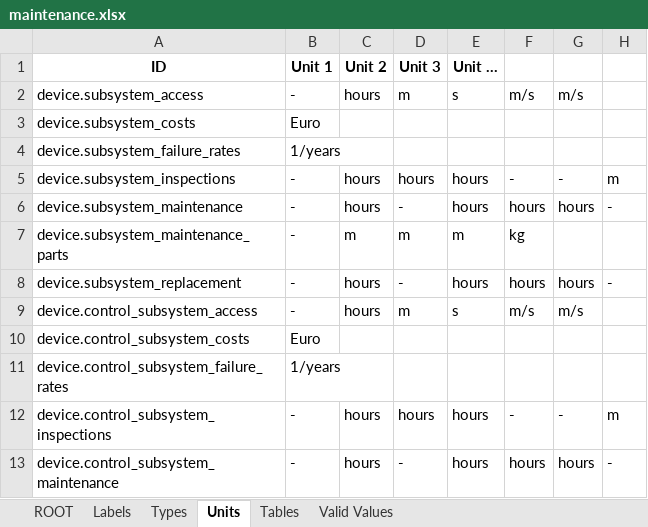
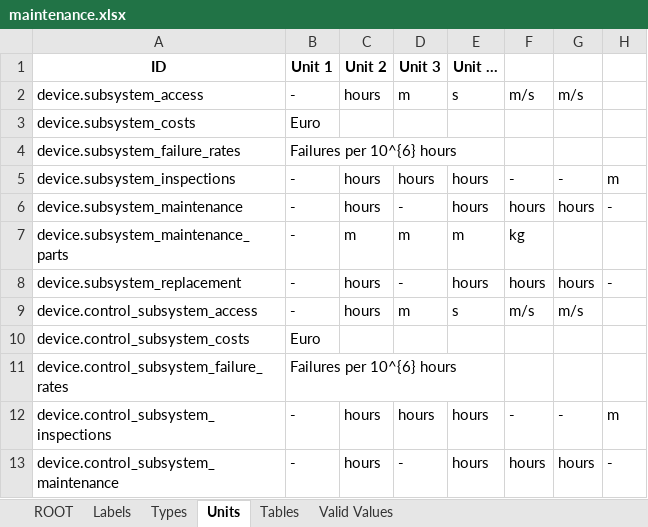
Before and after one commit to DTOcean/dtocean-core, an Excel workbook: dds/maintenance.xlsx, sheet Units, drawn as a sheet; only a part is shown; values as stored, in another font and other column widths than the file's, no borders; the diff names each change by its address in the sheet, - before the commit and + after, or states it on an @@ line.

```diff
--- a/dds/maintenance.xlsx (sheet Units)
+++ b/dds/maintenance.xlsx (sheet Units)
-B4: 1/years
+B4: Failures per 10^{6} hours
-B11: 1/years
+B11: Failures per 10^{6} hours
```
Also changed, not shown: sheet ROOT, dds/installation.xlsx.
